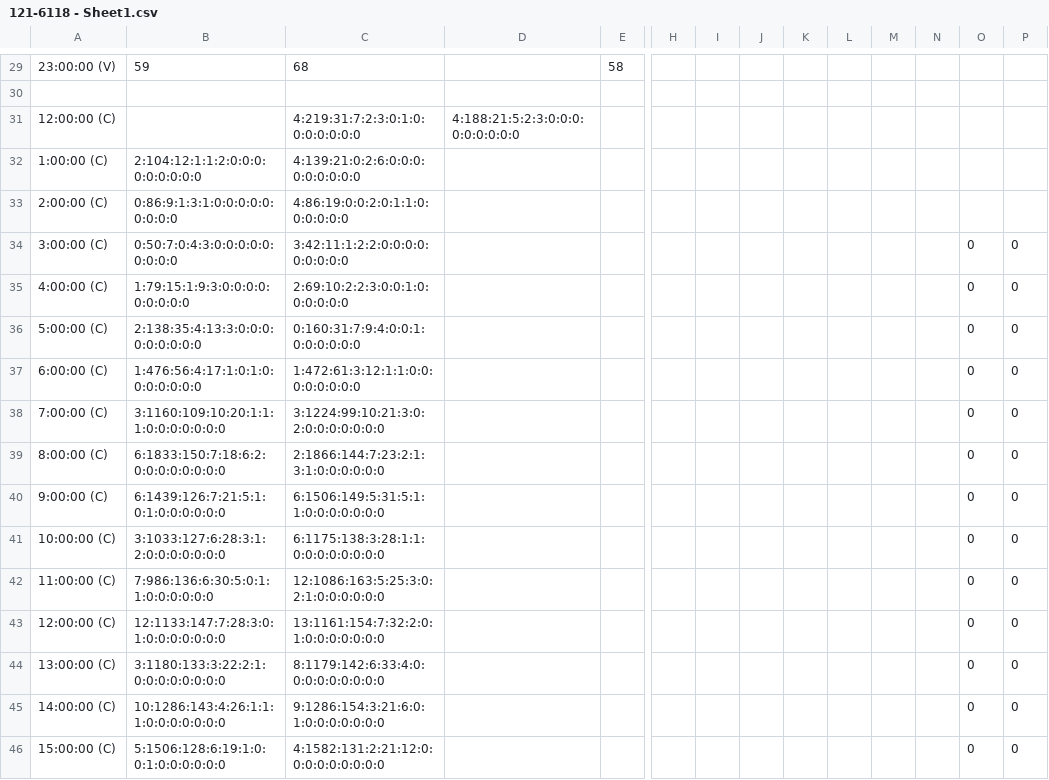
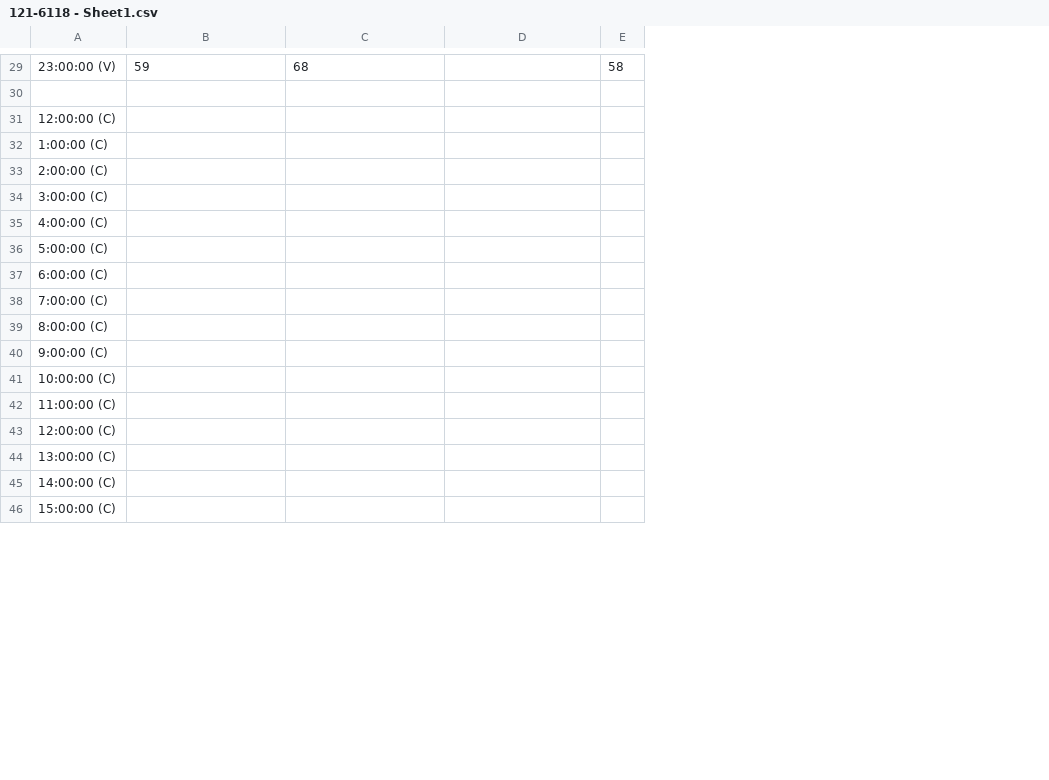
Before and after one commit to ataylor370/CS4641-Traffic-Project, a CSV file: CS4641 Minor Arterial/121-6118 - Sheet1.csv, drawn as a sheet; only a part is shown, gaps mark what is left out; the diff covers the shown part only; the diff names each change by its address in the sheet, - before the commit and + after, or states it on an @@ line.

```diff
--- a/CS4641 Minor Arterial/121-6118 - Sheet1.csv
+++ b/CS4641 Minor Arterial/121-6118 - Sheet1.csv
-column H, empty
-column I, empty
-column J, empty
-column K, empty
-column L, empty
-column M, empty
-column N, empty
-column O, rows 34-46: all 0
-column P, rows 34-46: all 0
-C31: 4:219:31:7:2:3:0:1:0:0:0:0:0:0:0
+C31: (empty)
-D31: 4:188:21:5:2:3:0:0:0:0:0:0:0:0:0
+D31: (empty)
-B32: 2:104:12:1:1:2:0:0:0:0:0:0:0:0:0
+B32: (empty)
-C32: 4:139:21:0:2:6:0:0:0:0:0:0:0:0:0
+C32: (empty)
-B33: 0:86:9:1:3:1:0:0:0:0:0:0:0:0:0
+B33: (empty)
-C33: 4:86:19:0:0:2:0:1:1:0:0:0:0:0:0
+C33: (empty)
-B34: 0:50:7:0:4:3:0:0:0:0:0:0:0:0:0
+B34: (empty)
-C34: 3:42:11:1:2:2:0:0:0:0:0:0:0:0:0
+C34: (empty)
-B35: 1:79:15:1:9:3:0:0:0:0:0:0:0:0:0
+B35: (empty)
-C35: 2:69:10:2:2:3:0:0:1:0:0:0:0:0:0
+C35: (empty)
-B36: 2:138:35:4:13:3:0:0:0:0:0:0:0:0:0
+B36: (empty)
-C36: 0:160:31:7:9:4:0:0:1:0:0:0:0:0:0
+C36: (empty)
-B37: 1:476:56:4:17:1:0:1:0:0:0:0:0:0:0
+B37: (empty)
-C37: 1:472:61:3:12:1:1:0:0:0:0:0:0:0:0
+C37: (empty)
-B38: 3:1160:109:10:20:1:1:1:0:0:0:0:0:0:0
+B38: (empty)
-C38: 3:1224:99:10:21:3:0:2:0:0:0:0:0:0:0
+C38: (empty)
-B39: 6:1833:150:7:18:6:2:0:0:0:0:0:0:0:0
+B39: (empty)
-C39: 2:1866:144:7:23:2:1:3:1:0:0:0:0:0:0
+C39: (empty)
-B40: 6:1439:126:7:21:5:1:0:1:0:0:0:0:0:0
+B40: (empty)
-C40: 6:1506:149:5:31:5:1:1:0:0:0:0:0:0:0
+C40: (empty)
-B41: 3:1033:127:6:28:3:1:2:0:0:0:0:0:0:0
+B41: (empty)
-C41: 6:1175:138:3:28:1:1:0:0:0:0:0:0:0:0
+C41: (empty)
-B42: 7:986:136:6:30:5:0:1:1:0:0:0:0:0:0
+B42: (empty)
-C42: 12:1086:163:5:25:3:0:2:1:0:0:0:0:0:0
+C42: (empty)
-B43: 12:1133:147:7:28:3:0:1:0:0:0:0:0:0:0
+B43: (empty)
-C43: 13:1161:154:7:32:2:0:1:0:0:0:0:0:0:0
+C43: (empty)
-B44: 3:1180:133:3:22:2:1:0:0:0:0:0:0:0:0
+B44: (empty)
-C44: 8:1179:142:6:33:4:0:0:0:0:0:0:0:0:0
+C44: (empty)
-B45: 10:1286:143:4:26:1:1:1:0:0:0:0:0:0:0
+B45: (empty)
-C45: 9:1286:154:3:21:6:0:1:0:0:0:0:0:0:0
+C45: (empty)
-B46: 5:1506:128:6:19:1:0:0:1:0:0:0:0:0:0
+B46: (empty)
-C46: 4:1582:131:2:21:12:0:0:0:0:0:0:0:0:0
+C46: (empty)
```
Also changed, not shown: 2 removed rows and 17 edited cells elsewhere in this file, 2 other files.
